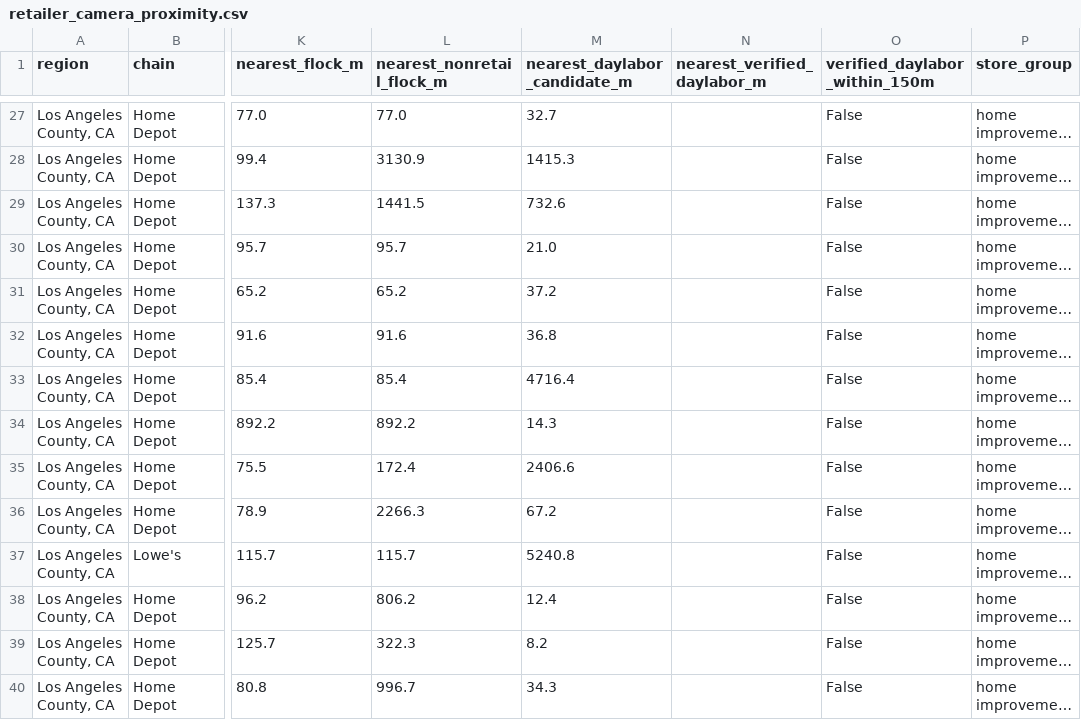
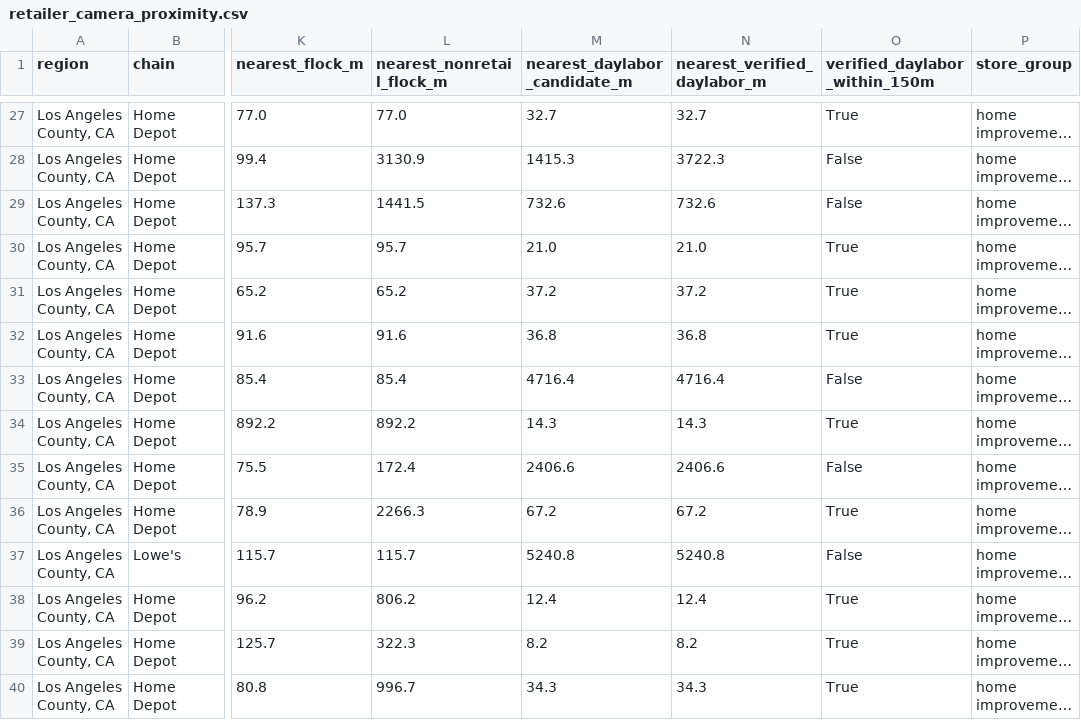
Before and after one commit to Savowai/flock-demographics-analysis, a CSV file: outputs/tables/retailer_camera_proximity.csv, drawn as a sheet; only a part is shown, gaps mark what is left out; long unchanged cells end in …; the diff covers the shown part only; the diff names each change by its address in the sheet, - before the commit and + after, or states it on an @@ line.

```diff
--- a/outputs/tables/retailer_camera_proximity.csv
+++ b/outputs/tables/retailer_camera_proximity.csv
-N27 (nearest_verified_daylabor_m): (empty)
+N27 (nearest_verified_daylabor_m): 32.7
-O27 (verified_daylabor_within_150m): False
+O27 (verified_daylabor_within_150m): True
-N28 (nearest_verified_daylabor_m): (empty)
+N28 (nearest_verified_daylabor_m): 3722.3
-N29 (nearest_verified_daylabor_m): (empty)
+N29 (nearest_verified_daylabor_m): 732.6
-N30 (nearest_verified_daylabor_m): (empty)
+N30 (nearest_verified_daylabor_m): 21.0
-O30:O32 (verified_daylabor_within_150m): False
+O30:O32 (verified_daylabor_within_150m): True
-N31 (nearest_verified_daylabor_m): (empty)
+N31 (nearest_verified_daylabor_m): 37.2
-N32 (nearest_verified_daylabor_m): (empty)
+N32 (nearest_verified_daylabor_m): 36.8
-N33 (nearest_verified_daylabor_m): (empty)
+N33 (nearest_verified_daylabor_m): 4716.4
-N34 (nearest_verified_daylabor_m): (empty)
+N34 (nearest_verified_daylabor_m): 14.3
-O34 (verified_daylabor_within_150m): False
+O34 (verified_daylabor_within_150m): True
-N35 (nearest_verified_daylabor_m): (empty)
+N35 (nearest_verified_daylabor_m): 2406.6
-N36 (nearest_verified_daylabor_m): (empty)
+N36 (nearest_verified_daylabor_m): 67.2
-O36 (verified_daylabor_within_150m): False
+O36 (verified_daylabor_within_150m): True
-N37 (nearest_verified_daylabor_m): (empty)
+N37 (nearest_verified_daylabor_m): 5240.8
-N38 (nearest_verified_daylabor_m): (empty)
+N38 (nearest_verified_daylabor_m): 12.4
-O38:O40 (verified_daylabor_within_150m): False
+O38:O40 (verified_daylabor_within_150m): True
-N39 (nearest_verified_daylabor_m): (empty)
+N39 (nearest_verified_daylabor_m): 8.2
-N40 (nearest_verified_daylabor_m): (empty)
+N40 (nearest_verified_daylabor_m): 34.3
```
Also changed, not shown: 95 edited cells elsewhere in this file, outputs/tables/retailer_daylabor_comparison.csv, 3 other files.
